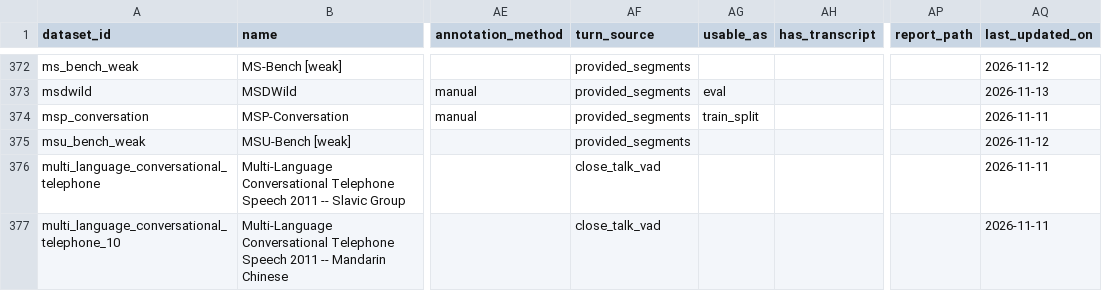
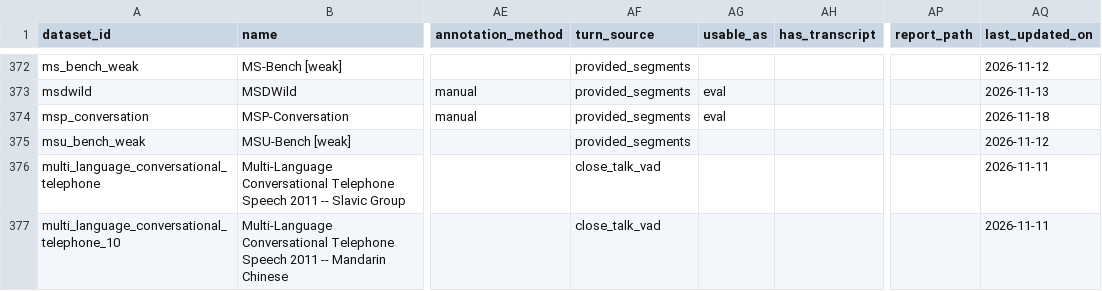
Before and after one commit to KimHaeri/sd_dataset_db, a CSV file: data/datasets.csv, drawn as a sheet; only a part is shown, gaps mark what is left out; the diff names each change by its address in the sheet, - before the commit and + after, or states it on an @@ line.

```diff
--- a/data/datasets.csv
+++ b/data/datasets.csv
-AG374 (usable_as): train_split
+AG374 (usable_as): eval
-AQ374 (last_updated_on): 2026-11-11
+AQ374 (last_updated_on): 2026-11-18
```
Also changed, not shown: views/datasets_wide.csv, views/discrepancies.csv, 4 other files.
